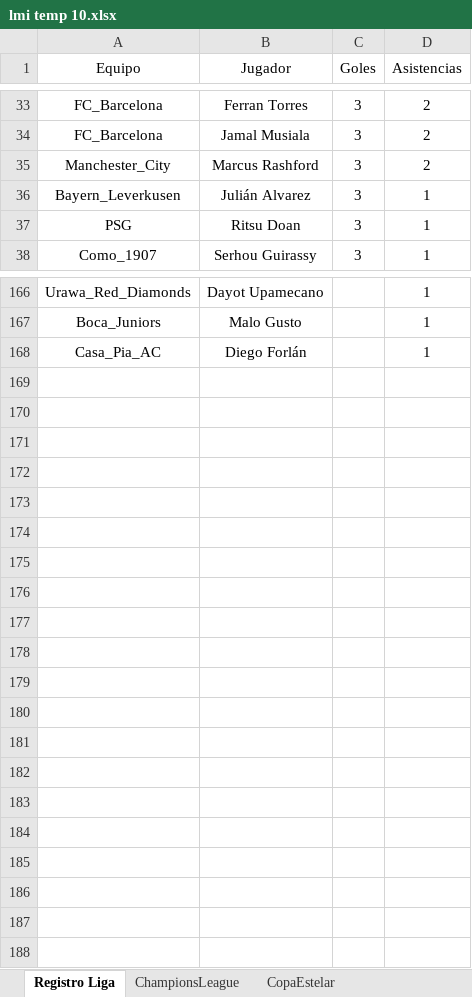
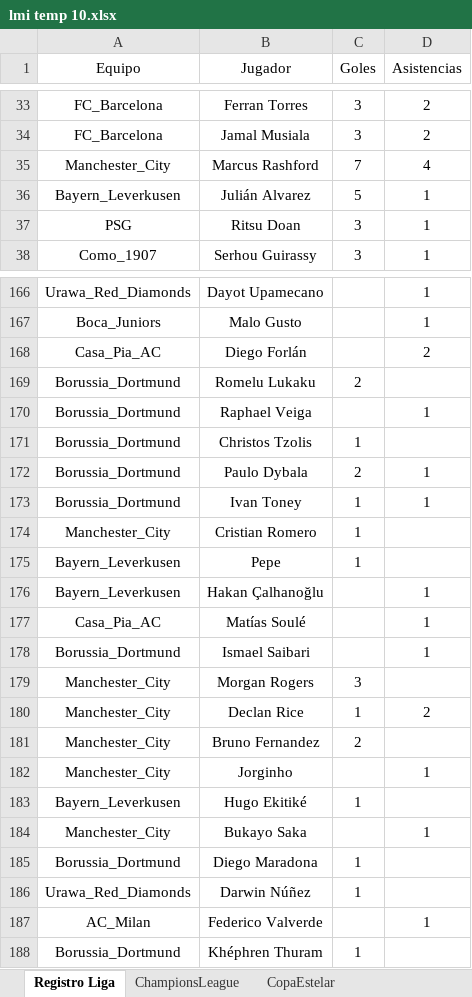
Before and after one commit to DekaosSv/LMI---Plataforma, an Excel workbook: lmi temp 10.xlsx, sheet Registro Liga, drawn as a sheet; only a part is shown, gaps mark what is left out; values as stored, in another font and other column widths than the file's, no borders; the diff covers the shown part only; the diff names each change by its address in the sheet, - before the commit and + after, or states it on an @@ line.

```diff
--- a/lmi temp 10.xlsx (sheet Registro Liga)
+++ b/lmi temp 10.xlsx (sheet Registro Liga)
-C35 (Goles): 3
+C35 (Goles): 7
-D35 (Asistencias): 2
+D35 (Asistencias): 4
-C36 (Goles): 3
+C36 (Goles): 5
-D168 (Asistencias): 1
+D168 (Asistencias): 2
+row 169: Borussia_Dortmund | Romelu Lukaku | 2
+row 170: Borussia_Dortmund | Raphael Veiga |  | 1
+row 171: Borussia_Dortmund | Christos Tzolis | 1
+row 172: Borussia_Dortmund | Paulo Dybala | 2 | 1
+row 173: Borussia_Dortmund | Ivan Toney | 1 | 1
+row 174: Manchester_City | Cristian Romero | 1
+row 175: Bayern_Leverkusen | Pepe | 1
+row 176: Bayern_Leverkusen | Hakan Çalhanoğlu |  | 1
+row 177: Casa_Pia_AC | Matías Soulé |  | 1
+row 178: Borussia_Dortmund | Ismael Saibari |  | 1
+row 179: Manchester_City | Morgan Rogers | 3
+row 180: Manchester_City | Declan Rice | 1 | 2
+row 181: Manchester_City | Bruno Fernandez | 2
+row 182: Manchester_City | Jorginho |  | 1
+row 183: Bayern_Leverkusen | Hugo Ekitiké | 1
+row 184: Manchester_City | Bukayo Saka |  | 1
+row 185: Borussia_Dortmund | Diego Maradona | 1
+row 186: Urawa_Red_Diamonds | Darwin Núñez | 1
+row 187: AC_Milan | Federico Valverde |  | 1
+row 188: Borussia_Dortmund | Khéphren Thuram | 1
```
Also changed, not shown: 17 edited cells elsewhere in this sheet, sheet Registro Champions, hidden cells, Presupuestos.xlsx, 1 other file.
